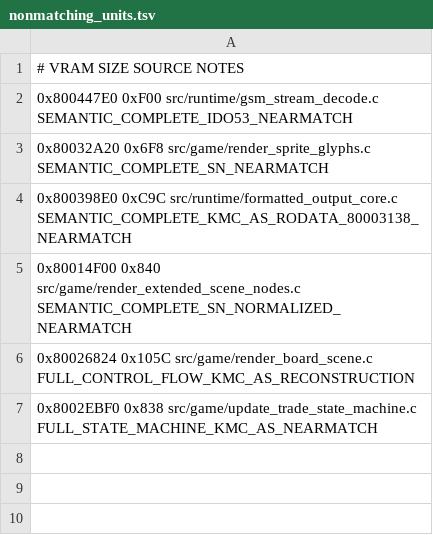
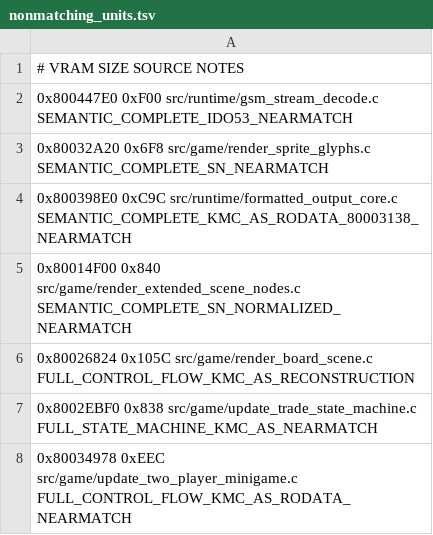
Before and after one commit to TheGh0stShip/Rugrats-Scavenger-Hunt, a TSV file: config/us/nonmatching_units.tsv, drawn as a sheet; the diff names each change by its address in the sheet, - before the commit and + after, or states it on an @@ line.

Commit message:
Reconstruct two player minigame

```diff
--- a/config/us/nonmatching_units.tsv
+++ b/config/us/nonmatching_units.tsv
+row 8: 0x80034978 0xEEC src/game/update_two_player_minigame.c FULL_CONTROL_FLOW_KMC_AS_RODATA_NEARMATCH
```
Also changed, not shown: 1 other file.
